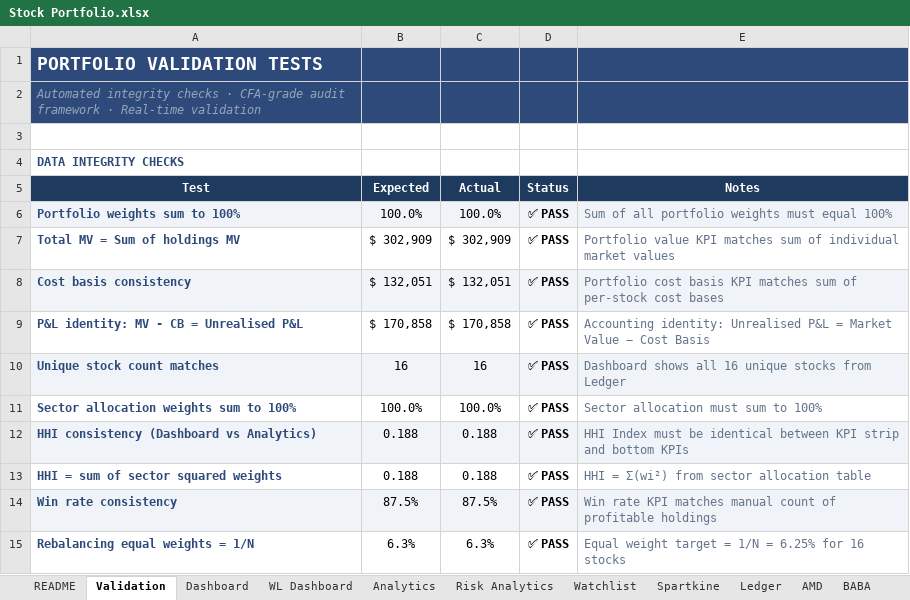
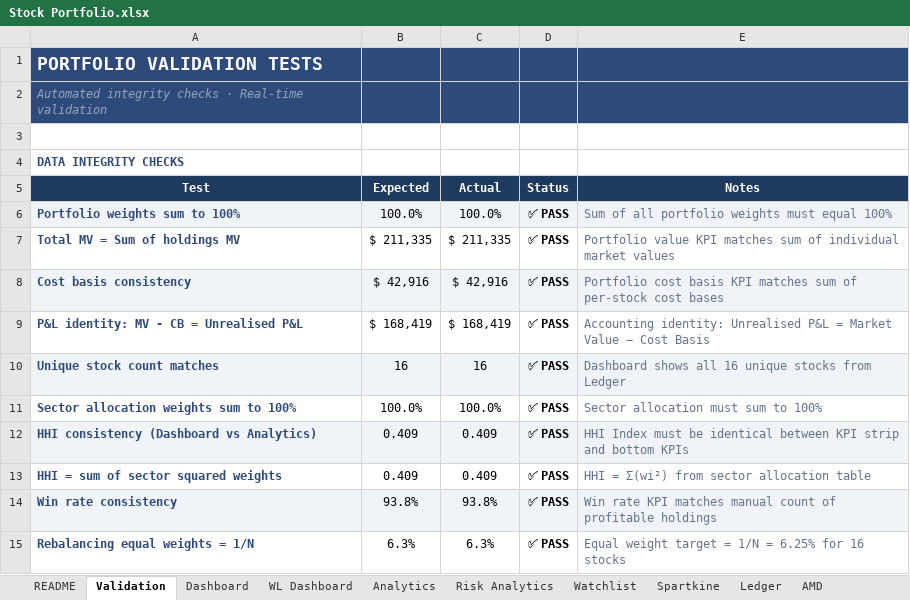
Before and after one commit to alvenyuka/Stock-Portfolio-Tracker-Analytics-Engine, an Excel workbook: Stock Portfolio.xlsx, sheet Validation, drawn as a sheet; only a part is shown; values as stored, in another font and other column widths than the file's, no borders; the diff covers the shown part only; the diff names each change by its address in the sheet, - before the commit and + after, or states it on an @@ line.

```diff
--- a/Stock Portfolio.xlsx (sheet Validation)
+++ b/Stock Portfolio.xlsx (sheet Validation)
-A2: …checks · CFA-grade audit framework · Real-time validation
+A2: …checks · Real-time validation
-B7: $ 302,909
+B7: $ 211,335
-C7: $ 302,909
+C7: $ 211,335
-B8: $ 132,051
+B8: $ 42,916
-C8: $ 132,051
+C8: $ 42,916
-B9: $ 170,858
+B9: $ 168,419
-C9: $ 170,858
+C9: $ 168,419
-B12:B13: 0.188
+B12:B13: 0.409
-C12:C13: 0.188
+C12:C13: 0.409
-B14: 87.5%
+B14: 93.8%
-C14: 87.5%
+C14: 93.8%
```
Also changed, not shown: 1 added row and 34 edited cells elsewhere in this sheet, sheet Spartkine, sheet Dashboard, sheet WL Dashboard, sheet Risk Analytics, sheet XOM, sheet AMD, 11 more sheets, other sheet tabs, formulas that keep their value, charts or pictures, 2 other files.
